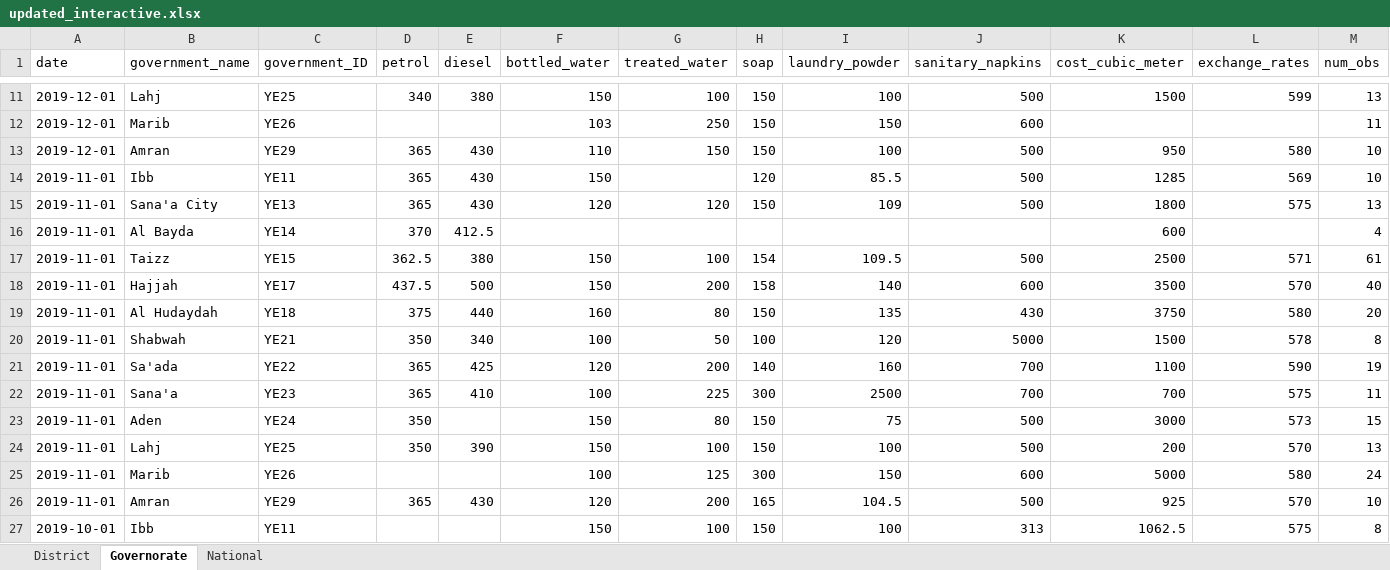
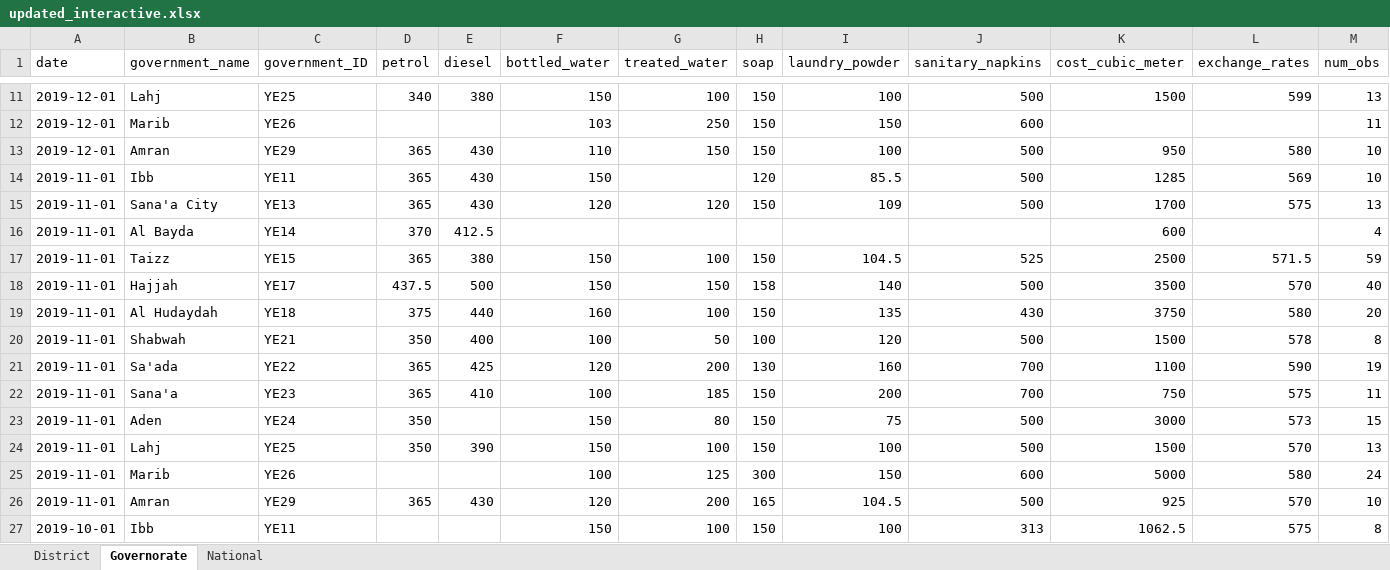
Before and after one commit to NaFerr/JMMI_Interactive, an Excel workbook: data/updated_interactive.xlsx, sheet Governorate, drawn as a sheet; only a part is shown, gaps mark what is left out; values as stored, in another font and other column widths than the file's, no borders; the diff names each change by its address in the sheet, - before the commit and + after, or states it on an @@ line.

```diff
--- a/data/updated_interactive.xlsx (sheet Governorate)
+++ b/data/updated_interactive.xlsx (sheet Governorate)
-K15 (cost_cubic_meter): 1800
+K15 (cost_cubic_meter): 1700
-D17 (petrol): 362.5
+D17 (petrol): 365
-H17 (soap): 154
+H17 (soap): 150
-I17 (laundry_powder): 109.5
+I17 (laundry_powder): 104.5
-J17 (sanitary_napkins): 500
+J17 (sanitary_napkins): 525
-L17 (exchange_rates): 571
+L17 (exchange_rates): 571.5
-M17 (num_obs): 61
+M17 (num_obs): 59
-G18 (treated_water): 200
+G18 (treated_water): 150
-J18 (sanitary_napkins): 600
+J18 (sanitary_napkins): 500
-G19 (treated_water): 80
+G19 (treated_water): 100
-E20 (diesel): 340
+E20 (diesel): 400
-J20 (sanitary_napkins): 5000
+J20 (sanitary_napkins): 500
-H21 (soap): 140
+H21 (soap): 130
-G22 (treated_water): 225
+G22 (treated_water): 185
-H22 (soap): 300
+H22 (soap): 150
-I22 (laundry_powder): 2500
+I22 (laundry_powder): 200
-K22 (cost_cubic_meter): 700
+K22 (cost_cubic_meter): 750
-K24 (cost_cubic_meter): 200
+K24 (cost_cubic_meter): 1500
```
Also changed, not shown: sheet District, sheet National, 9 other files.
